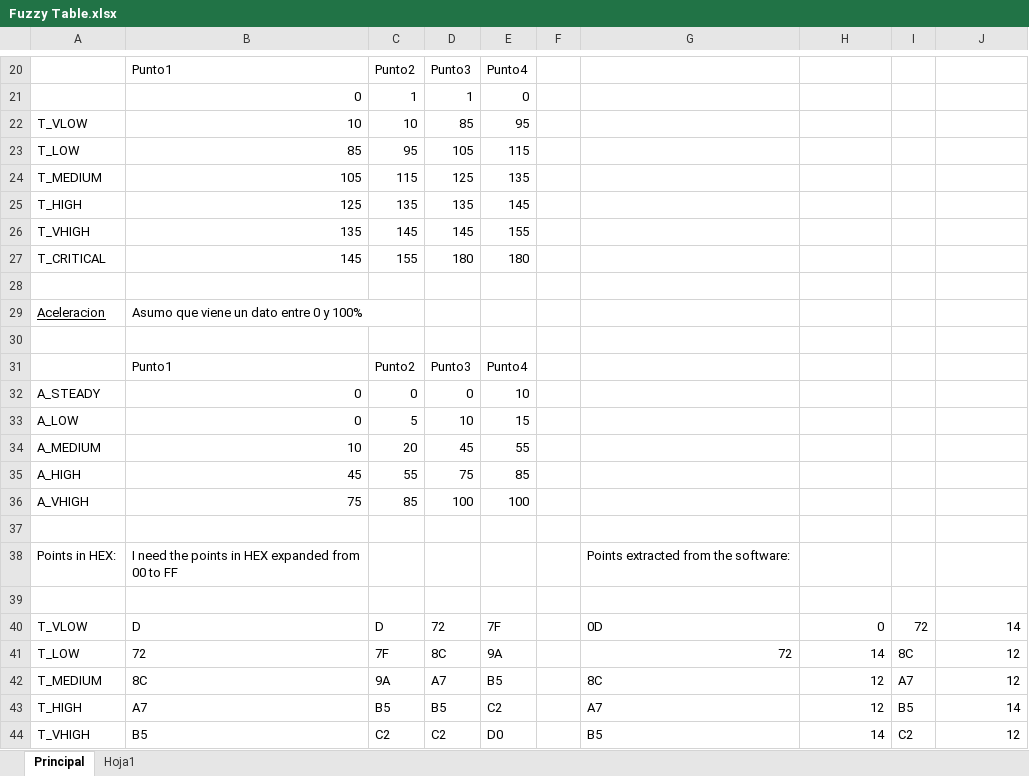
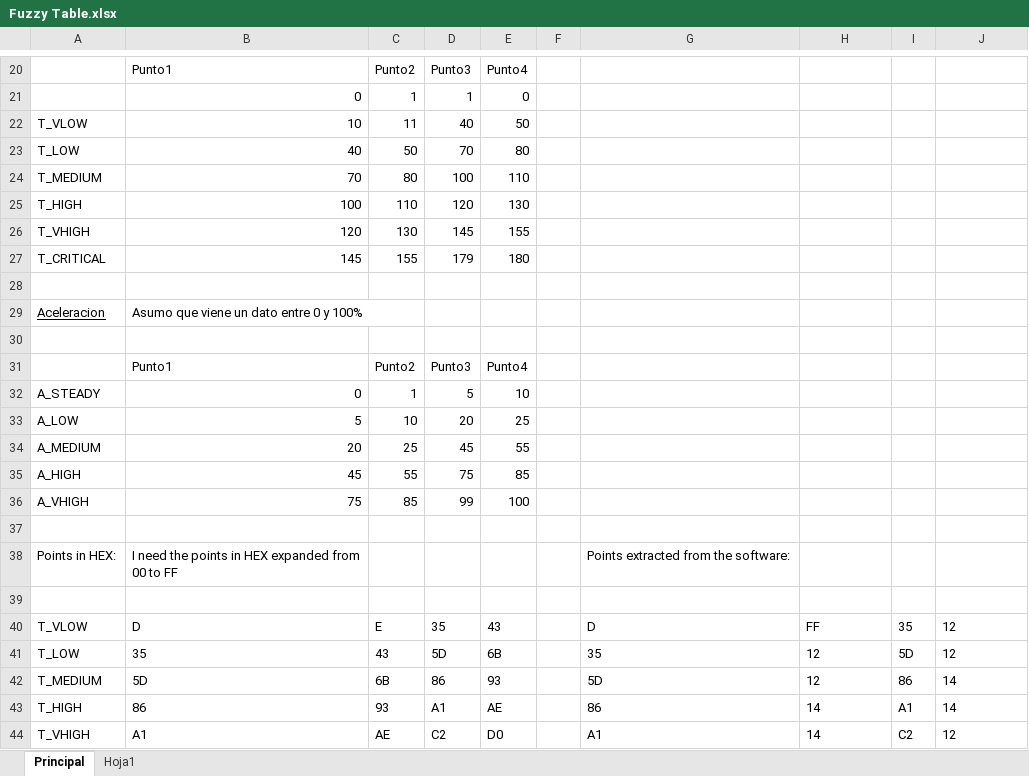
Before and after one commit to eipar/automotor, an Excel workbook: Documentation/Fuzzy/Fuzzy Table.xlsx, sheet Principal, drawn as a sheet; only a part is shown, gaps mark what is left out; values as stored, in another font and other column widths than the file's, no borders; charts and pictures not drawn; removed rows and columns are numbered as before the commit, all else as after; the diff covers the shown part only; the diff names each change by its address in the sheet, - before the commit and + after, or states it on an @@ line.

Commit message:
Misc improvements
Leds where configured, P2 of 8051 added to report Acceleration received, diagnostic based on toogles of high power PWM added. Fuzzy trapezoids corrected. Excel now calculates slope points

```diff
--- a/Documentation/Fuzzy/Fuzzy Table.xlsx (sheet Principal)
+++ b/Documentation/Fuzzy/Fuzzy Table.xlsx (sheet Principal)
-C22: 10
+C22: 11
-D22: 85
+D22: 40
-E22: 95
+E22: 50
-row 23: T_LOW | 85 | 95 | 105 | 115
-row 24: T_MEDIUM | 105 | 115 | 125 | 135
-row 25: T_HIGH | 125 | 135 | 135 | 145
+row 23: T_LOW | 40 | 50 | 70 | 80
+row 24: T_MEDIUM | 70 | 80 | 100 | 110
+row 25: T_HIGH | 100 | 110 | 120 | 130
-B26: 135
+B26: 120
-C26: 145
+C26: 130
-D27: 180
+D27: 179
-C32: 0
+C32: 1
-D32: 0
+D32: 5
-row 33: A_LOW | 0 | 5 | 10 | 15
+row 33: A_LOW | 5 | 10 | 20 | 25
-B34: 10
+B34: 20
-C34: 20
+C34: 25
-D36: 100
+D36: 99
-row 40: T_VLOW | D | D | 72 | 7F |  | 0D | 0 | 72 | 14
-row 41: T_LOW | 72 | 7F | 8C | 9A |  | 72 | 14 | 8C | 12
-row 42: T_MEDIUM | 8C | 9A | A7 | B5 |  | 8C | 12 | A7 | 12
-row 43: T_HIGH | A7 | B5 | B5 | C2 |  | A7 | 12 | B5 | 14
+row 40: T_VLOW | D | E | 35 | 43 |  | D | FF | 35 | 12
+row 41: T_LOW | 35 | 43 | 5D | 6B |  | 35 | 12 | 5D | 12
+row 42: T_MEDIUM | 5D | 6B | 86 | 93 |  | 5D | 12 | 86 | 14
+row 43: T_HIGH | 86 | 93 | A1 | AE |  | 86 | 14 | A1 | 14
-B44: B5
+B44: A1
-C44: C2
+C44: AE
-G44: B5
+G44: A1
-H44 alignment: right
+H44 alignment: left
-J44 alignment: right
+J44 alignment: left
```
Also changed, not shown: 1 added row, 1 removed row, 21 edited cells and cell formats elsewhere in this sheet, sheet Hoja1, formulas that keep their value, charts or pictures, 32 other files.
